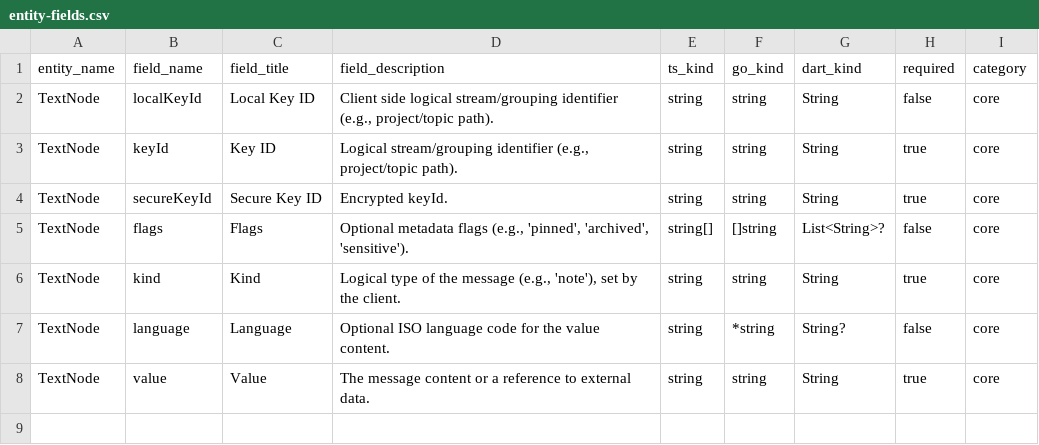
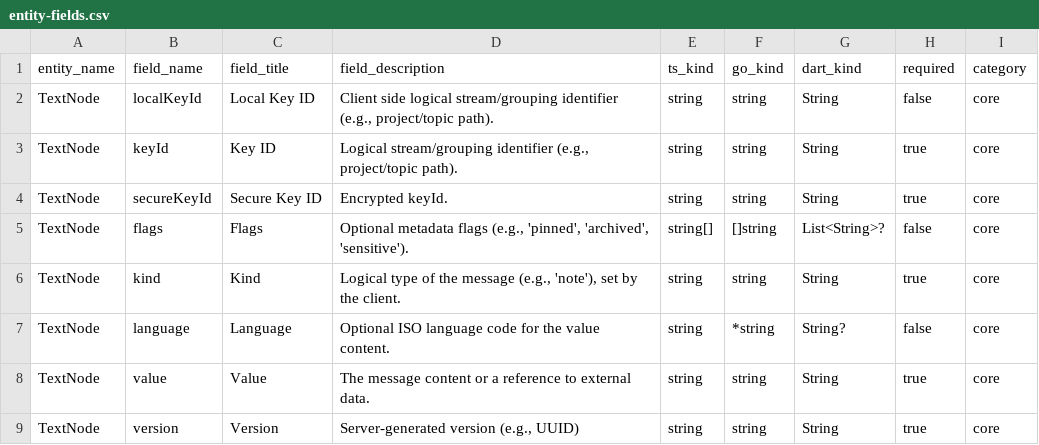
Before and after one commit to flarebyte/chatty_ratatoskr, a CSV file: doc/design-meta/examples/entity-fields.csv, drawn as a sheet.

Commit message:
Adds version

```diff
--- a/doc/design-meta/examples/entity-fields.csv
+++ b/doc/design-meta/examples/entity-fields.csv
@@ -8 +8,2 @@ TextNode,language,Language,Optional ISO language code for the value content.,str
 TextNode,value,Value,The message content or a reference to external data.,string,string,String,true,core
+TextNode,version,Version,"Server-generated version (e.g., UUID)",string,string,String,true,core
```
Also changed, not shown: 3 other files.
